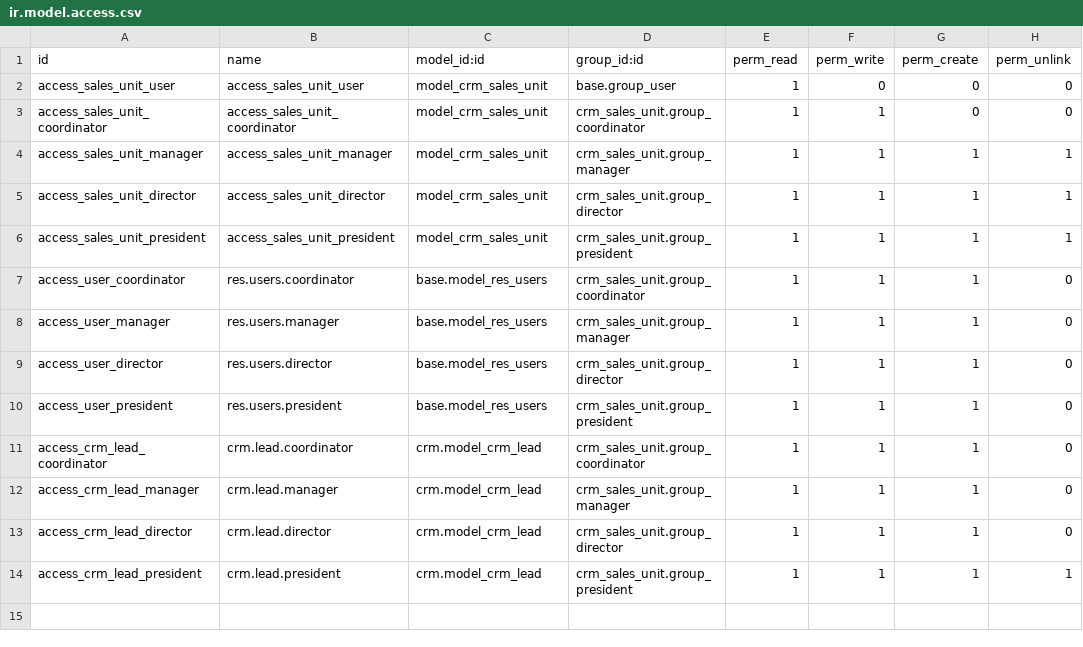
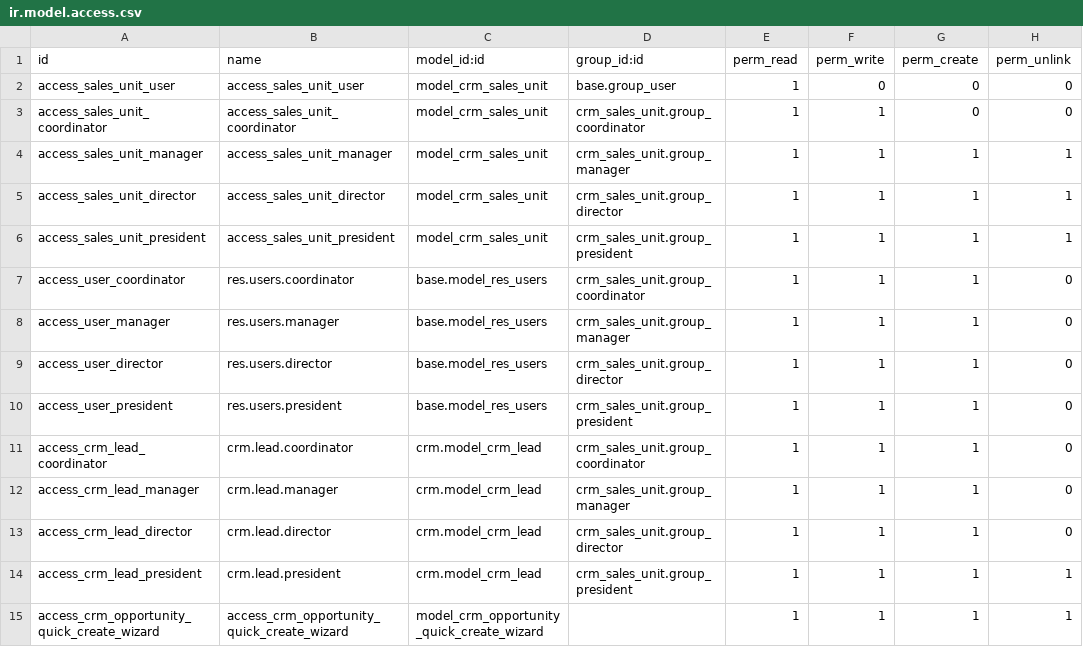
Before and after one commit to douglastony/odoo_crm_imob_addons_prod, a CSV file: security/ir.model.access.csv, drawn as a sheet.

Commit message:
Aplicação da nova forma de criar oportundiade. Novo wizard e regras anti-duplicidade

```diff
--- a/security/ir.model.access.csv
+++ b/security/ir.model.access.csv
@@ -14 +14,2 @@ access_crm_lead_director,crm.lead.director,crm.model_crm_lead,crm_sales_unit.gro
 access_crm_lead_president,crm.lead.president,crm.model_crm_lead,crm_sales_unit.group_president,1,1,1,1
+access_crm_opportunity_quick_create_wizard,access_crm_opportunity_quick_create_wizard,model_crm_opportunity_quick_create_wizard,,1,1,1,1
```
Also changed, not shown: 25 other files.
